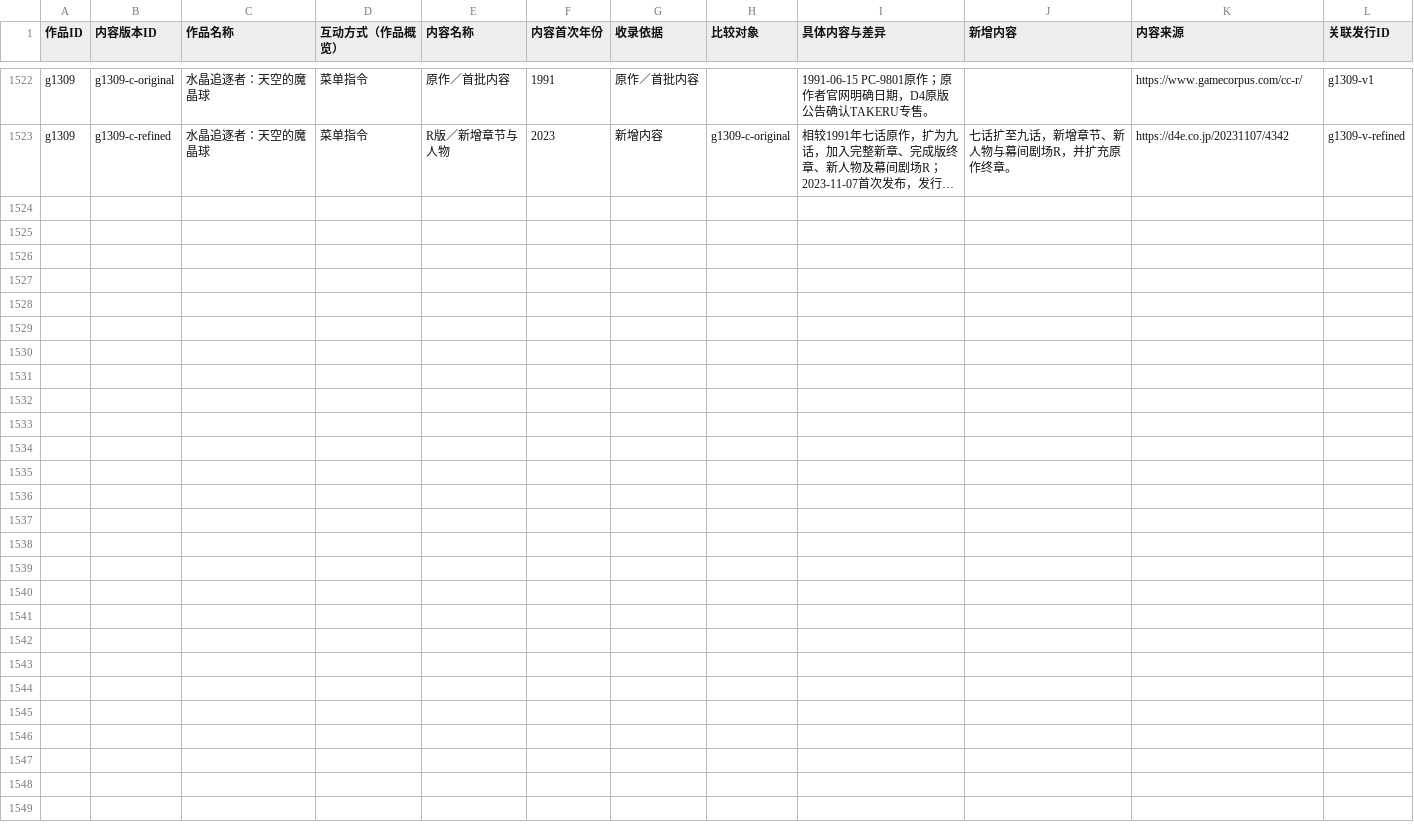
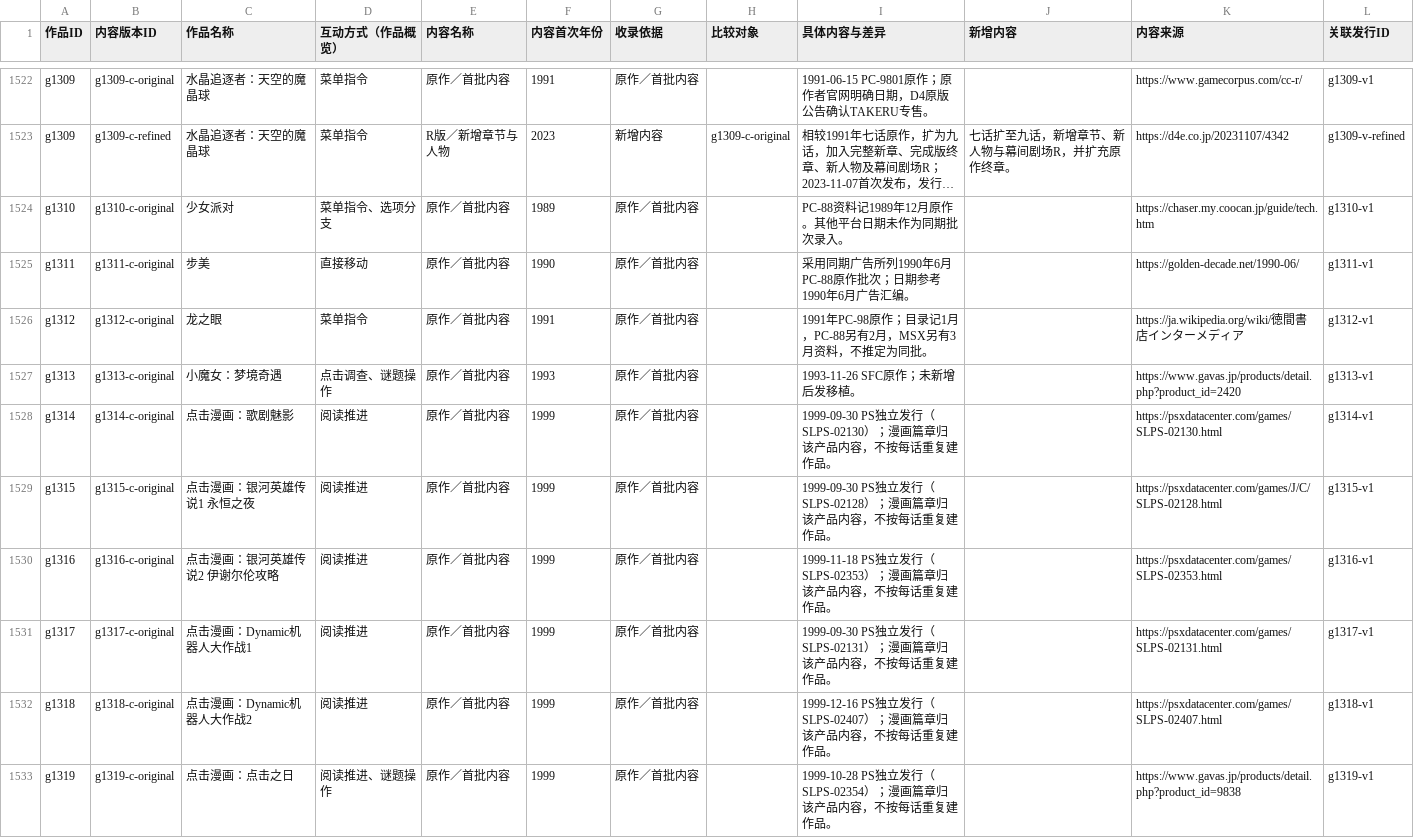
Before and after one commit to wt1234-donkey/visual-novel, a CSV file: data/content-versions.csv, drawn as a sheet; only a part is shown, gaps mark what is left out; long unchanged cells end in …; the diff names each change by its address in the sheet, - before the commit and + after, or states it on an @@ line.

```diff
--- a/data/content-versions.csv
+++ b/data/content-versions.csv
+row 1524: g1310 | g1310-c-original | 少女派对 | 菜单指令、选项分支 | 原作／首批内容 | 1989 | 原作／首批内容 |  | PC-88资料记1989年12月原作。其他平台日期未作为同期批次录入。 |  | https://chaser.my.coocan.jp/guide/tech.htm | g1310-v1
+row 1525: g1311 | g1311-c-original | 步美 | 直接移动 | 原作／首批内容 | 1990 | 原作／首批内容 |  | 采用同期广告所列1990年6月PC-88原作批次；日期参考1990年6月广告汇编。 |  | https://golden-decade.net/1990-06/ | g1311-v1
+row 1526: g1312 | g1312-c-original | 龙之眼 | 菜单指令 | 原作／首批内容 | 1991 | 原作／首批内容 |  | 1991年PC-98原作；目录记1月，PC-88另有2月，MSX另有3月资料，不推定为同批。 |  | https://ja.wikipedia.org/wiki/徳間書店インターメディア | g1312-v1
+row 1527: g1313 | g1313-c-original | 小魔女：梦境奇遇 | 点击调查、谜题操作 | 原作／首批内容 | 1993 | 原作／首批内容 |  | 1993-11-26 SFC原作；未新增后发移植。 |  | https://www.gavas.jp/products/detail.php?product_id=2420 | g1313-v1
+row 1528: g1314 | g1314-c-original | 点击漫画：歌剧魅影 | 阅读推进 | 原作／首批内容 | 1999 | 原作／首批内容 |  | 1999-09-30 PS独立发行（SLPS-02130）；漫画篇章归该产品内容，不按每话重复建作品。 |  | https://psxdatacenter.com/games/SLPS-02130.html | g1314-v1
+row 1529: g1315 | g1315-c-original | 点击漫画：银河英雄传说1 永恒之夜 | 阅读推进 | 原作／首批内容 | 1999 | 原作／首批内容 |  | 1999-09-30 PS独立发行（SLPS-02128）；漫画篇章归该产品内容，不按每话重复建作品。 |  | https://psxdatacenter.com/games/J/C/SLPS-02128.html | g1315-v1
+row 1530: g1316 | g1316-c-original | 点击漫画：银河英雄传说2 伊谢尔伦攻略 | 阅读推进 | 原作／首批内容 | 1999 | 原作／首批内容 |  | 1999-11-18 PS独立发行（SLPS-02353）；漫画篇章归该产品内容，不按每话重复建作品。 |  | https://psxdatacenter.com/games/SLPS-02353.html | g1316-v1
+row 1531: g1317 | g1317-c-original | 点击漫画：Dynamic机器人大作战1 | 阅读推进 | 原作／首批内容 | 1999 | 原作／首批内容 |  | 1999-09-30 PS独立发行（SLPS-02131）；漫画篇章归该产品内容，不按每话重复建作品。 |  | https://psxdatacenter.com/games/SLPS-02131.html | g1317-v1
+row 1532: g1318 | g1318-c-original | 点击漫画：Dynamic机器人大作战2 | 阅读推进 | 原作／首批内容 | 1999 | 原作／首批内容 |  | 1999-12-16 PS独立发行（SLPS-02407）；漫画篇章归该产品内容，不按每话重复建作品。 |  | https://psxdatacenter.com/games/SLPS-02407.html | g1318-v1
+row 1533: g1319 | g1319-c-original | 点击漫画：点击之日 | 阅读推进、谜题操作 | 原作／首批内容 | 1999 | 原作／首批内容 |  | 1999-10-28 PS独立发行（SLPS-02354）；漫画篇章归该产品内容，不按每话重复建作品。 |  | https://www.gavas.jp/products/detail.php?product_id=9838 | g1319-v1
```
Also changed, not shown: data/entity-credits.csv, data/interaction-modes.csv, 21 other files.
